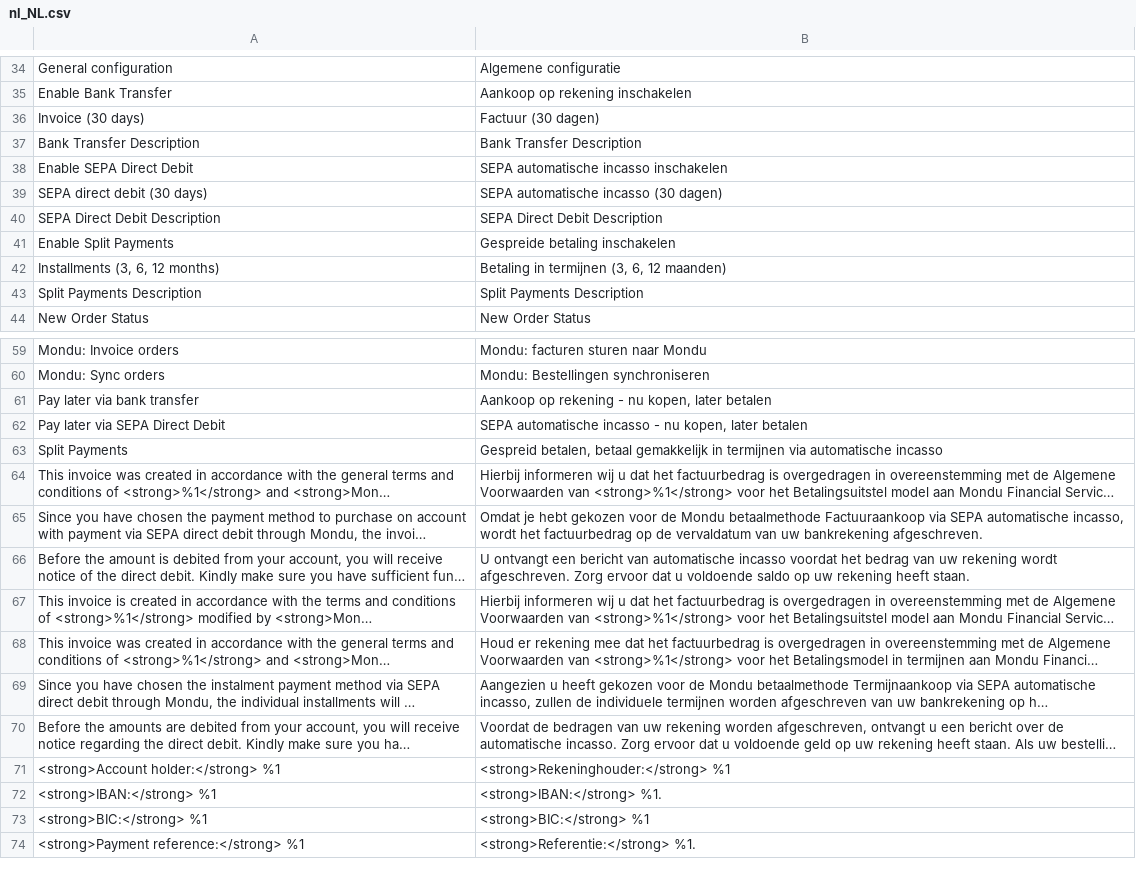
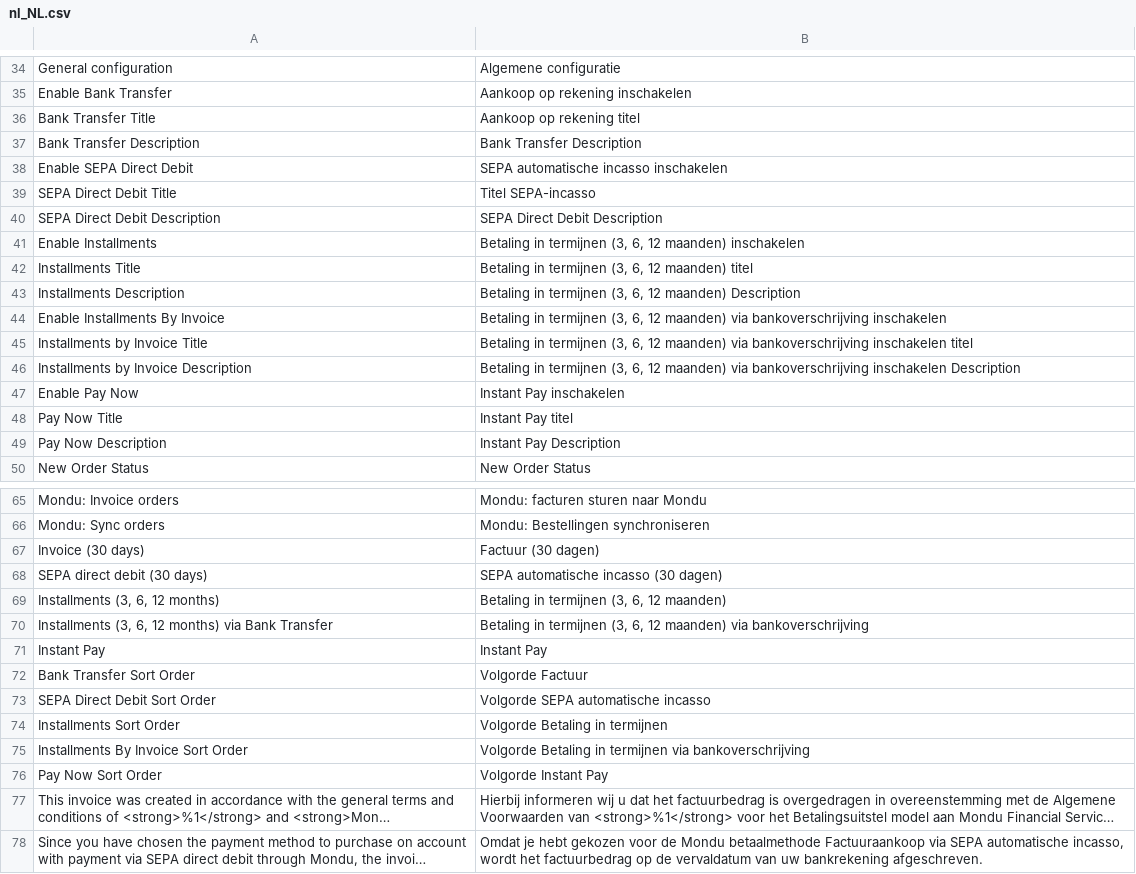
Before and after one commit to mondu-ai/magento2-checkout, a CSV file: i18n/nl_NL.csv, drawn as a sheet; only a part is shown, gaps mark what is left out; the shorter side is filled out with more unchanged rows; long unchanged cells end in …; removed rows and columns are numbered as before the commit, all else as after; the diff names each change by its address in the sheet, - before the commit and + after, or states it on an @@ line.

Commit message:
PT-3176: Update payments naming and images

```diff
--- a/i18n/nl_NL.csv
+++ b/i18n/nl_NL.csv
+row 36: Bank Transfer Title | Aankoop op rekening titel
+row 39: SEPA Direct Debit Title | Titel SEPA-incasso
-row 41: Enable Split Payments | Gespreide betaling inschakelen
-row 43: Split Payments Description | Split Payments Description
+row 41: Enable Installments | Betaling in termijnen (3, 6, 12 maanden) inschakelen
+row 42: Installments Title | Betaling in termijnen (3, 6, 12 maanden) titel
+row 43: Installments Description | Betaling in termijnen (3, 6, 12 maanden) Description
+row 44: Enable Installments By Invoice | Betaling in termijnen (3, 6, 12 maanden) via bankoverschrijving inschakelen
+row 45: Installments by Invoice Title | Betaling in termijnen (3, 6, 12 maanden) via bankoverschrijving inschakelen titel
+row 46: Installments by Invoice Description | Betaling in termijnen (3, 6, 12 maanden) via bankoverschrijving inschakelen Description
+row 47: Enable Pay Now | Instant Pay inschakelen
+row 48: Pay Now Title | Instant Pay titel
+row 49: Pay Now Description | Instant Pay Description
-row 61: Pay later via bank transfer | Aankoop op rekening - nu kopen, later betalen
-row 62: Pay later via SEPA Direct Debit | SEPA automatische incasso - nu kopen, later betalen
-row 63: Split Payments | Gespreid betalen, betaal gemakkelijk in termijnen via automatische incasso
@@ row 36 moved to row 67: Invoice (30 days) @@
@@ row 39 moved to row 68: SEPA direct debit (30 days) @@
@@ row 42 moved to row 69: Installments (3, 6, 12 months) @@
+row 70: Installments (3, 6, 12 months) via Bank Transfer | Betaling in termijnen (3, 6, 12 maanden) via bankoverschrijving
+row 71: Instant Pay | Instant Pay
+row 72: Bank Transfer Sort Order | Volgorde Factuur
+row 73: SEPA Direct Debit Sort Order | Volgorde SEPA automatische incasso
+row 74: Installments Sort Order | Volgorde Betaling in termijnen
+row 75: Installments By Invoice Sort Order | Volgorde Betaling in termijnen via bankoverschrijving
+row 76: Pay Now Sort Order | Volgorde Instant Pay
```
Also changed, not shown: i18n/de_DE.csv, i18n/fr_BE.csv, 19 other files.
